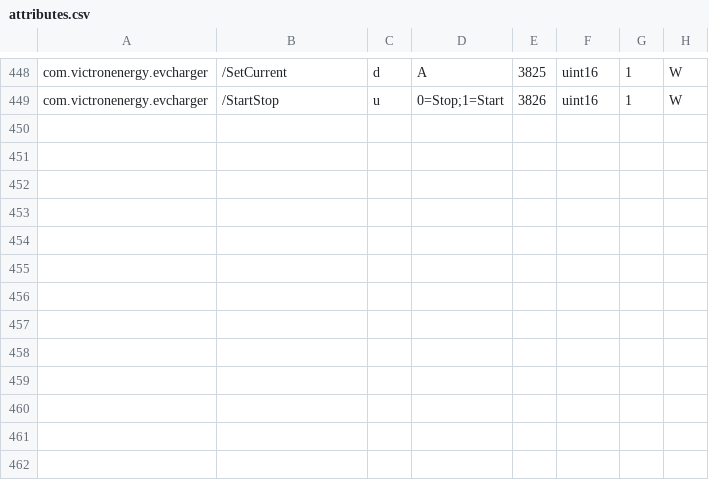
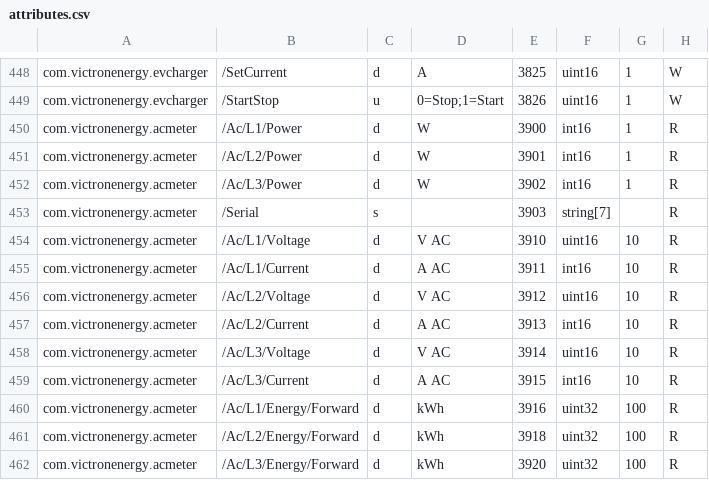
Before and after one commit to victronenergy/dbus_modbustcp, a CSV file: attributes.csv, drawn as a sheet; only a part is shown, gaps mark what is left out.

Commit message:
add acmeter registers
https://github.com/victronenergy/venus/issues/826

```diff
--- a/attributes.csv
+++ b/attributes.csv
@@ -449 +449,14 @@ com.victronenergy.evcharger,/SetCurrent,d,A,3825,uint16,1,W
 com.victronenergy.evcharger,/StartStop,u,0=Stop;1=Start,3826,uint16,1,W
+com.victronenergy.acmeter,/Ac/L1/Power,d,W,3900,int16,1,R
+com.victronenergy.acmeter,/Ac/L2/Power,d,W,3901,int16,1,R
+com.victronenergy.acmeter,/Ac/L3/Power,d,W,3902,int16,1,R
+com.victronenergy.acmeter,/Serial,s,,3903,string[7],,R
+com.victronenergy.acmeter,/Ac/L1/Voltage,d,V AC,3910,uint16,10,R
+com.victronenergy.acmeter,/Ac/L1/Current,d,A AC,3911,int16,10,R
+com.victronenergy.acmeter,/Ac/L2/Voltage,d,V AC,3912,uint16,10,R
+com.victronenergy.acmeter,/Ac/L2/Current,d,A AC,3913,int16,10,R
+com.victronenergy.acmeter,/Ac/L3/Voltage,d,V AC,3914,uint16,10,R
+com.victronenergy.acmeter,/Ac/L3/Current,d,A AC,3915,int16,10,R
+com.victronenergy.acmeter,/Ac/L1/Energy/Forward,d,kWh,3916,uint32,100,R
+com.victronenergy.acmeter,/Ac/L2/Energy/Forward,d,kWh,3918,uint32,100,R
+com.victronenergy.acmeter,/Ac/L3/Energy/Forward,d,kWh,3920,uint32,100,R
```
